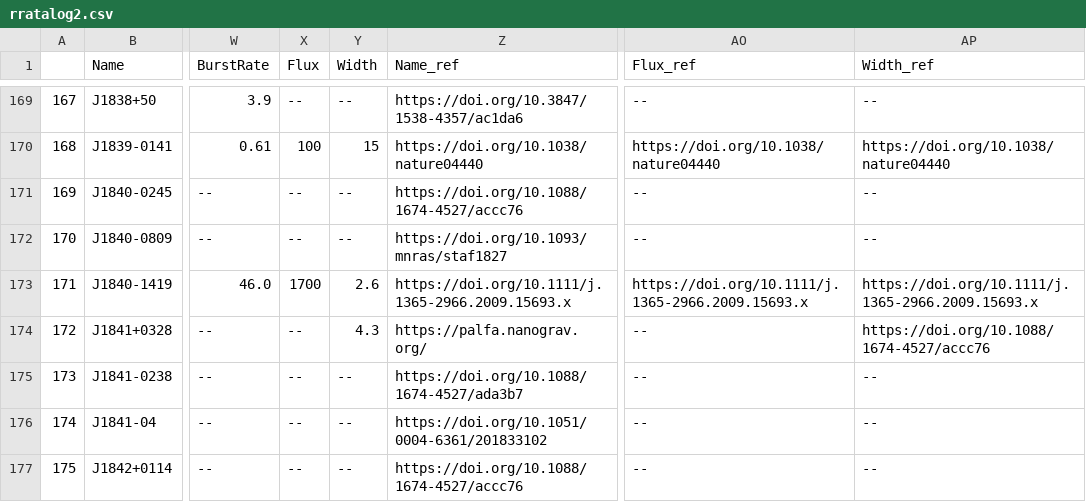
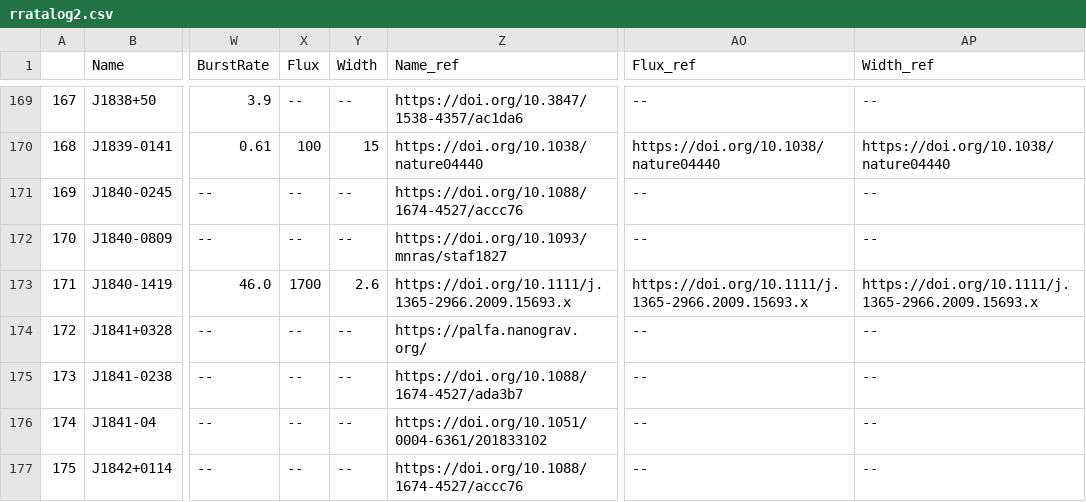
Before and after one commit to rratalog/rratalog, a CSV file: rratalog2.csv, drawn as a sheet; only a part is shown, gaps mark what is left out; the diff covers the shown part only; the diff names each change by its address in the sheet, - before the commit and + after, or states it on an @@ line.

```diff
--- a/rratalog2.csv
+++ b/rratalog2.csv
-Y174 (Width): 4.3
+Y174 (Width): --
-AP174 (Width_ref): https://doi.org/10.1088/1674-4527/accc76
+AP174 (Width_ref): --
```
Also changed, not shown: 1 added row, 10 edited cells and row numbers in column A elsewhere in this file, rratalog.csv, 2 other files.
